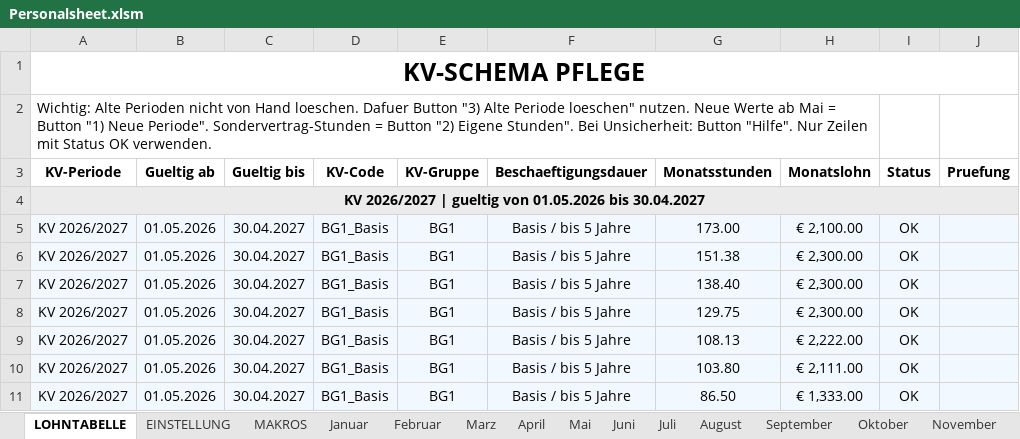
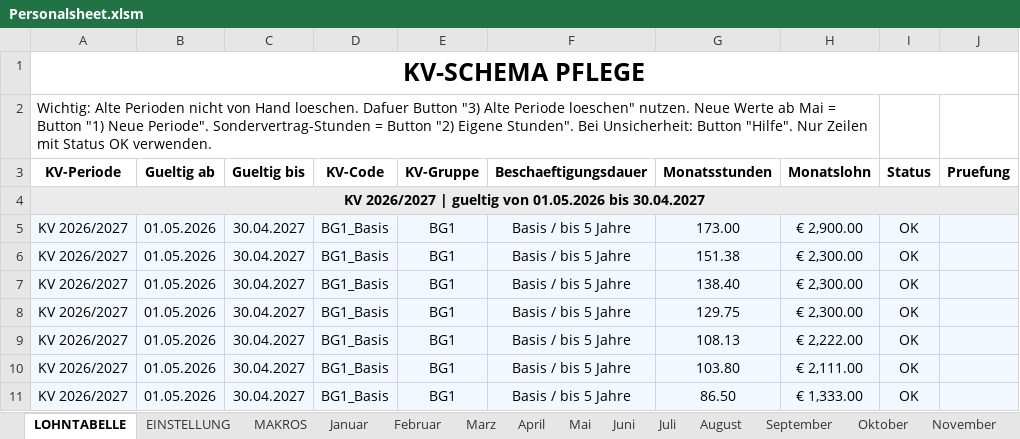
Before and after one commit to AdamNagyMcD/PERSONALSHEET_DEV, an Excel workbook: Personalsheet.xlsm, sheet LOHNTABELLE, drawn as a sheet; only a part is shown; values as stored, in another font and other column widths than the file's, no borders; charts and pictures not drawn; the diff names each change by its address in the sheet, - before the commit and + after, or states it on an @@ line.

```diff
--- a/Personalsheet.xlsm (sheet LOHNTABELLE)
+++ b/Personalsheet.xlsm (sheet LOHNTABELLE)
-H5 (Monatslohn): € 2,100.00
+H5 (Monatslohn): € 2,900.00
```
Also changed, not shown: sheet Mai, sheet Juni, sheet Juli, 4 other files.
